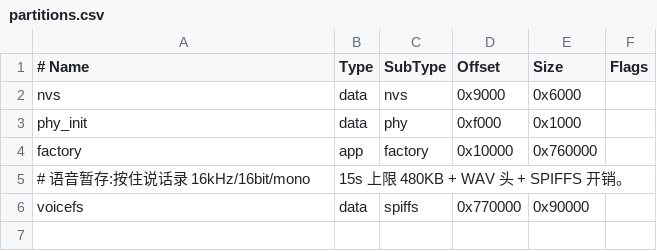
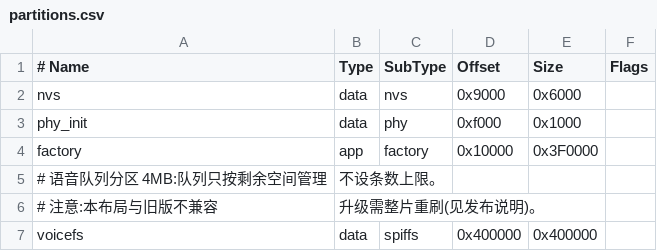
Before and after one commit to noah-1106/ai-passport, a CSV file: partitions.csv, drawn as a sheet.

```diff
--- a/partitions.csv
+++ b/partitions.csv
@@ -3,4 +3,5 @@ nvs,      data, nvs,     0x9000,   0x6000,
 phy_init, data, phy,     0xf000,  0x1000,
-factory,  app,  factory, 0x10000, 0x760000,
-# 语音暂存:按住说话录 16kHz/16bit/mono,15s 上限 480KB + WAV 头 + SPIFFS 开销。
-voicefs,  data, spiffs,  0x770000, 0x90000,
+factory,  app,  factory, 0x10000, 0x3F0000,
+# 语音队列分区 4MB:队列只按剩余空间管理,不设条数上限。
+# 注意:本布局与旧版不兼容,升级需整片重刷(见发布说明)。
+voicefs,  data, spiffs,  0x400000, 0x400000,
```
Also changed, not shown: 18 other files.
